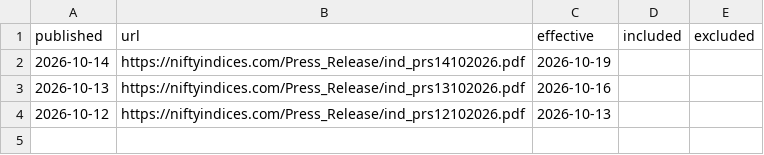
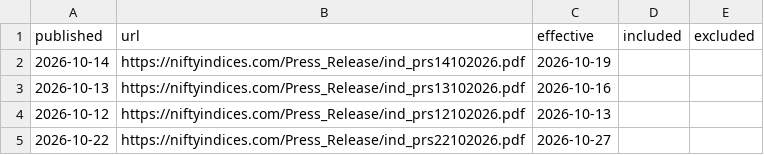
Before and after one commit to manishb1986-ui/nifty50-rebalance-tracker, a CSV file: data/announcements.csv, drawn as a sheet.

```diff
--- a/data/announcements.csv
+++ b/data/announcements.csv
@@ -4 +4,2 @@ published,url,effective,included,excluded
 2026-10-12,https://niftyindices.com/Press_Release/ind_prs12102026.pdf,2026-10-13,,
+2026-10-22,https://niftyindices.com/Press_Release/ind_prs22102026.pdf,2026-10-27,,
```
Also changed, not shown: data/performance.csv, 2 other files.
